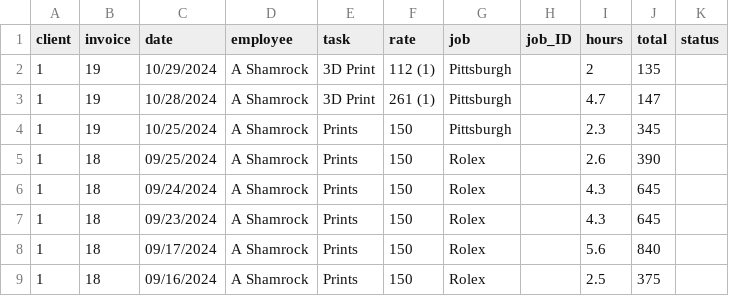
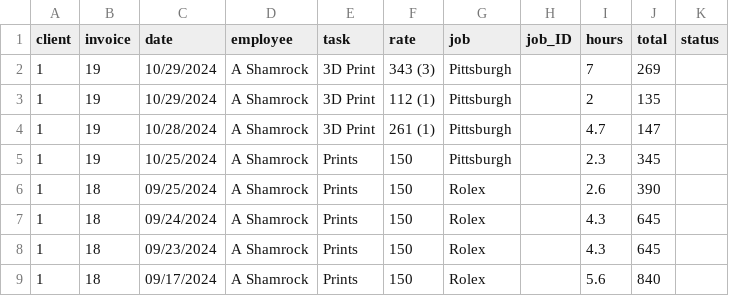
Before and after one commit to ashamrock/TestTable, a CSV file: db.csv, drawn as a sheet; only a part is shown; the shorter side is filled out with more unchanged rows.

```diff
--- a/db.csv
+++ b/db.csv
@@ -1,2 +1,3 @@
 client,invoice,date,employee,task,rate,job,job_ID,hours,total,status
+1,19,10/29/2024,A Shamrock,3D Print,343 (3),Pittsburgh,,7,269,
 1,19,10/29/2024,A Shamrock,3D Print,112 (1),Pittsburgh,,2,135,
```
